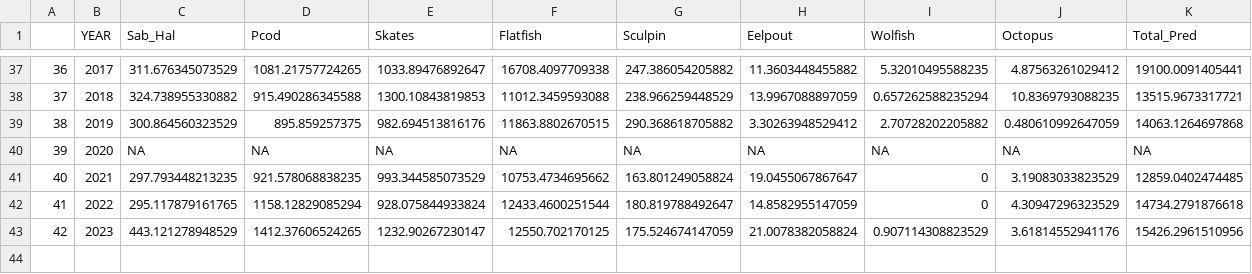
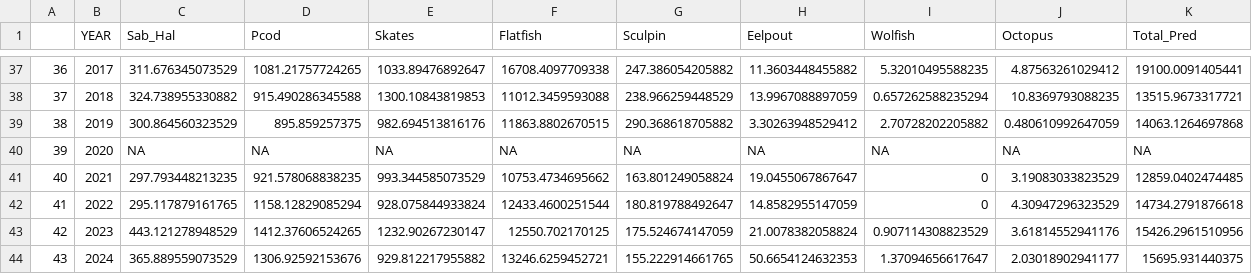
Before and after one commit to Erin-Fedewa-NOAA/BBRKC-Indicator-Development, a CSV file: Output/BBpred_timeseries.csv, drawn as a sheet; only a part is shown, gaps mark what is left out; the diff names each change by its address in the sheet, - before the commit and + after, or states it on an @@ line.

```diff
--- a/Output/BBpred_timeseries.csv
+++ b/Output/BBpred_timeseries.csv
+row 44: 43 | 2024 | 365.889559073529 | 1306.92592153676 | 929.812217955882 | 13246.6259452721 | 155.222914661765 | 50.6654124632353 | 1.37094656617647 | 2.03018902941177 | 15695.931440375
```
Also changed, not shown: Output/BBbenthic_timeseries.csv, 2 other files.
